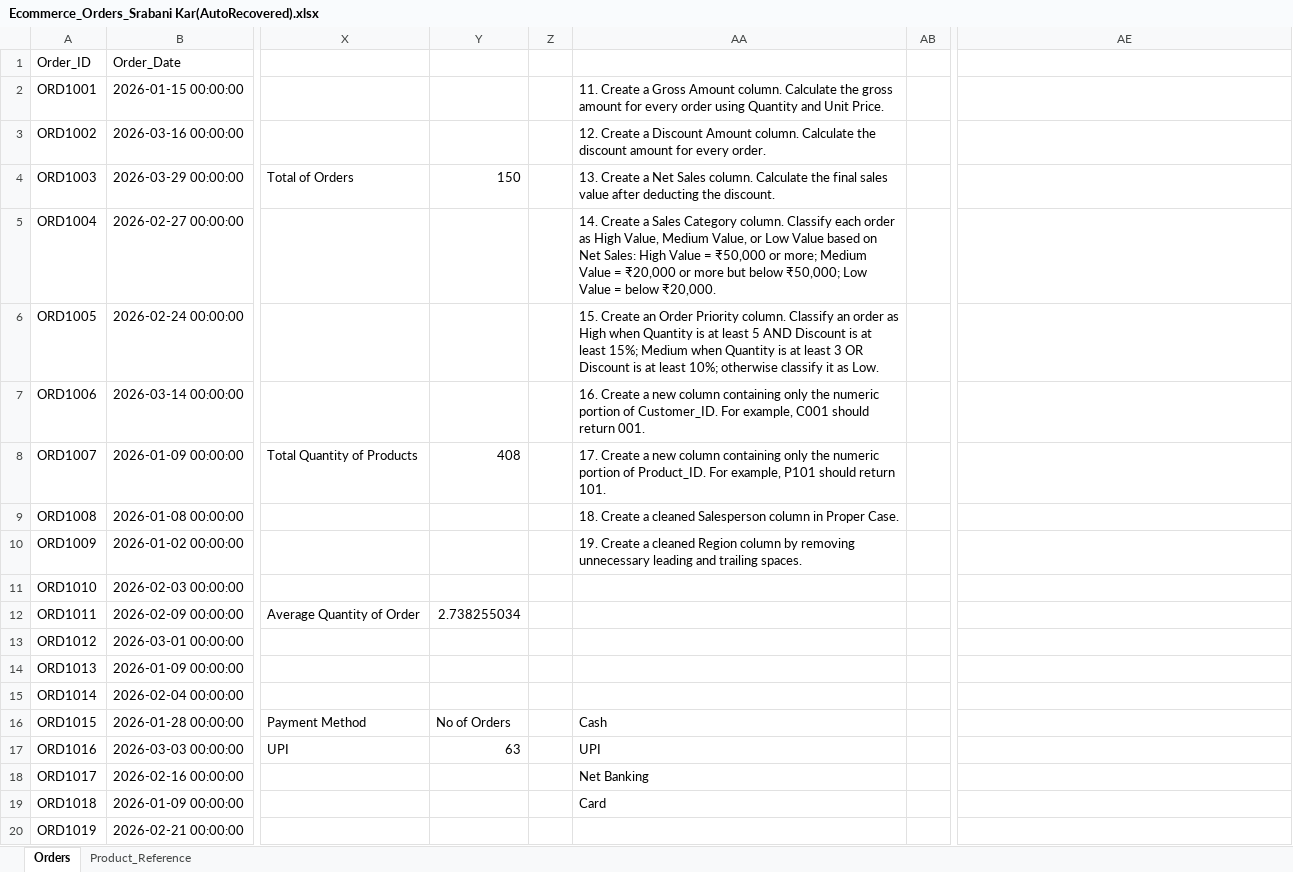
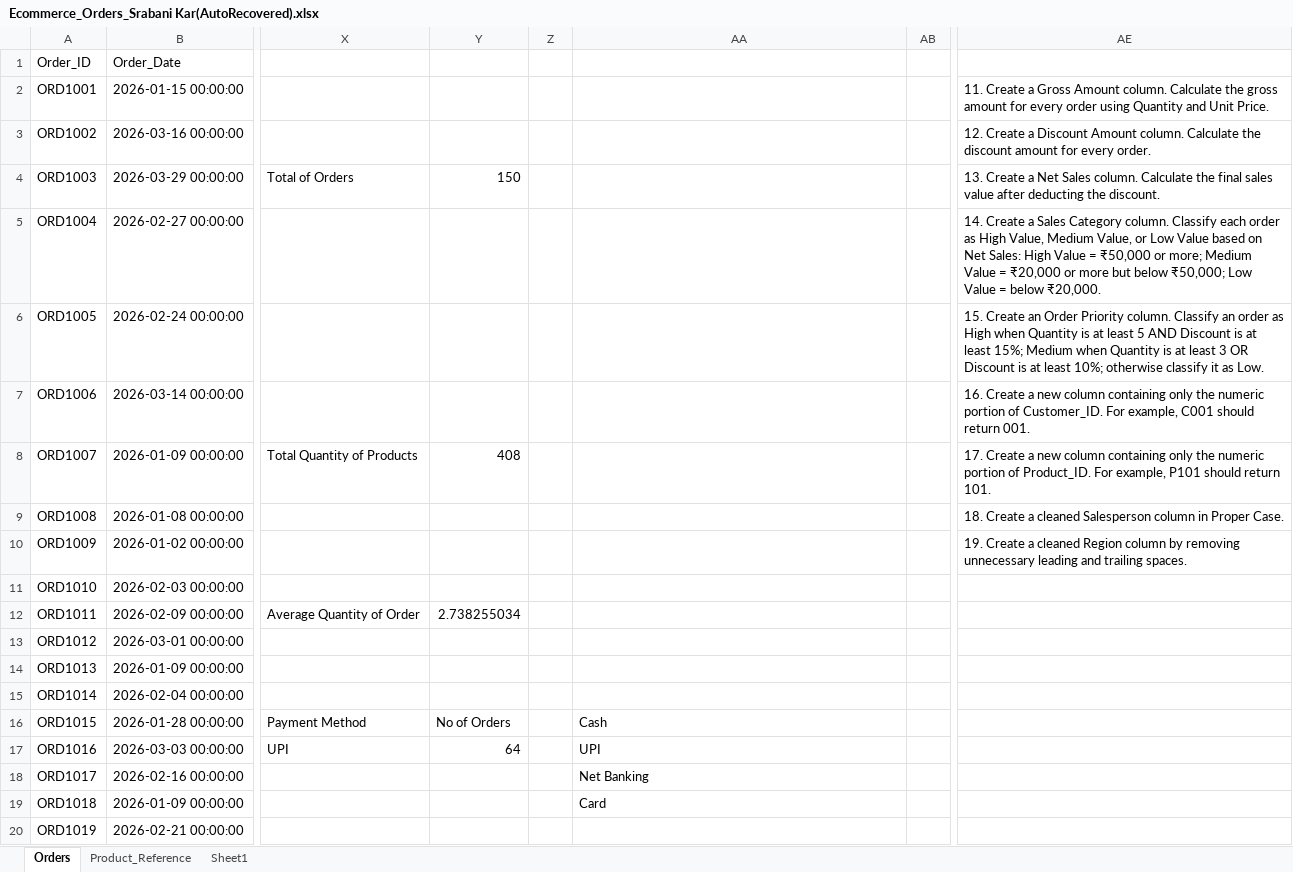
Before and after one commit to Srabani2507/ANUDIP, an Excel workbook: Class Work/Day-10/Ecommerce_Orders_Srabani Kar(AutoRecovered).xlsx, sheet Orders, drawn as a sheet; only a part is shown, gaps mark what is left out; values as stored, in another font and other column widths than the file's, no cell formats; the diff names each change by its address in the sheet, - before the commit and + after, or states it on an @@ line.

```diff
--- a/Class Work/Day-10/Ecommerce_Orders_Srabani Kar(AutoRecovered).xlsx (sheet Orders)
+++ b/Class Work/Day-10/Ecommerce_Orders_Srabani Kar(AutoRecovered).xlsx (sheet Orders)
+sheet tab: Sheet1
-AA2: 11. Create a Gross Amount column. Calculate the gross amount for every order using Quantity and Unit Price.
+AA2: (empty)
-AE2: (empty)
+AE2: 11. Create a Gross Amount column. Calculate the gross amount for every order using Quantity and Unit Price.
-AA3: 12. Create a Discount Amount column. Calculate the discount amount for every order.
+AA3: (empty)
-AE3: (empty)
+AE3: 12. Create a Discount Amount column. Calculate the discount amount for every order.
-AA4: 13. Create a Net Sales column. Calculate the final sales value after deducting the discount.
+AA4: (empty)
-AE4: (empty)
+AE4: 13. Create a Net Sales column. Calculate the final sales value after deducting the discount.
-AA5: 14. Create a Sales Category column. Classify each order as High Value, Medium Value, or Low Value based on Net Sales: High Value = ₹50,000 or more; Medium Value = ₹20,000 or more but below ₹50,000; Low Value = below ₹20,000.
+AA5: (empty)
-AE5: (empty)
+AE5: 14. Create a Sales Category column. Classify each order as High Value, Medium Value, or Low Value based on Net Sales: High Value = ₹50,000 or more; Medium Value = ₹20,000 or more but below ₹50,000; Low Value = below ₹20,000.
-AA6: 15. Create an Order Priority column. Classify an order as High when Quantity is at least 5 AND Discount is at least 15%; Medium when Quantity is at least 3 OR Discount is at least 10%; otherwise classify it as Low.
+AA6: (empty)
-AE6: (empty)
+AE6: 15. Create an Order Priority column. Classify an order as High when Quantity is at least 5 AND Discount is at least 15%; Medium when Quantity is at least 3 OR Discount is at least 10%; otherwise classify it as Low.
-AA7: 16. Create a new column containing only the numeric portion of Customer_ID. For example, C001 should return 001.
+AA7: (empty)
-AE7: (empty)
+AE7: 16. Create a new column containing only the numeric portion of Customer_ID. For example, C001 should return 001.
-AA8: 17. Create a new column containing only the numeric portion of Product_ID. For example, P101 should return 101.
+AA8: (empty)
-AE8: (empty)
+AE8: 17. Create a new column containing only the numeric portion of Product_ID. For example, P101 should return 101.
-AA9: 18. Create a cleaned Salesperson column in Proper Case.
+AA9: (empty)
-AE9: (empty)
+AE9: 18. Create a cleaned Salesperson column in Proper Case.
-AA10: 19. Create a cleaned Region column by removing unnecessary leading and trailing spaces.
+AA10: (empty)
-AE10: (empty)
+AE10: 19. Create a cleaned Region column by removing unnecessary leading and trailing spaces.
-Y17: 63
+Y17: 64
```
Also changed, not shown: sheet Product_Reference, cell formats, 13 other files.
